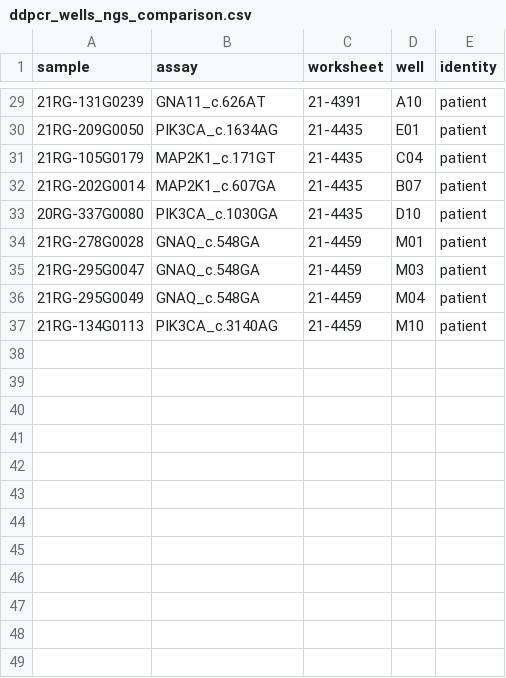
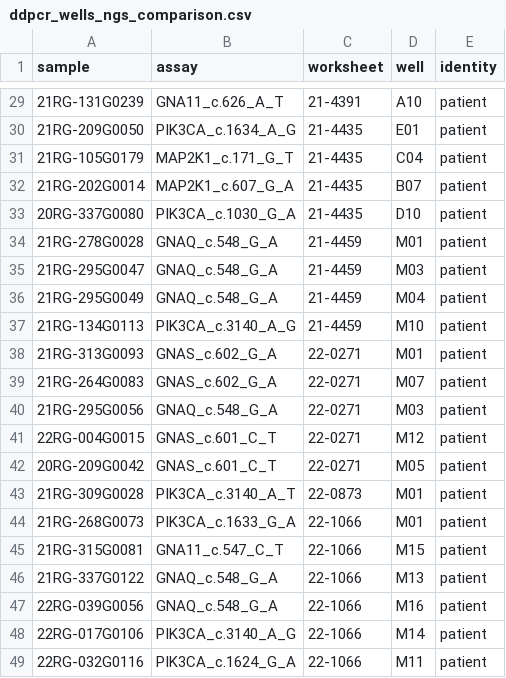
Before and after one commit to joeshaw824/ddpcr_mosaicism, a CSV file: resources/ddpcr_wells_ngs_comparison.csv, drawn as a sheet; only a part is shown, gaps mark what is left out; the diff covers the shown part only.

```diff
--- a/resources/ddpcr_wells_ngs_comparison.csv
+++ b/resources/ddpcr_wells_ngs_comparison.csv
@@ -29,9 +29,21 @@ sample,assay,worksheet,well,identity
-21RG-131G0239,GNA11_c.626AT,21-4391,A10,patient
-21RG-209G0050,PIK3CA_c.1634AG,21-4435,E01,patient
-21RG-105G0179,MAP2K1_c.171GT,21-4435,C04,patient
-21RG-202G0014,MAP2K1_c.607GA,21-4435,B07,patient
-20RG-337G0080,PIK3CA_c.1030GA,21-4435,D10,patient
-21RG-278G0028,GNAQ_c.548GA,21-4459,M01,patient
-21RG-295G0047,GNAQ_c.548GA,21-4459,M03,patient
-21RG-295G0049,GNAQ_c.548GA,21-4459,M04,patient
-21RG-134G0113,PIK3CA_c.3140AG,21-4459,M10,patient
+21RG-131G0239,GNA11_c.626_A_T,21-4391,A10,patient
+21RG-209G0050,PIK3CA_c.1634_A_G,21-4435,E01,patient
+21RG-105G0179,MAP2K1_c.171_G_T,21-4435,C04,patient
+21RG-202G0014,MAP2K1_c.607_G_A,21-4435,B07,patient
+20RG-337G0080,PIK3CA_c.1030_G_A,21-4435,D10,patient
+21RG-278G0028,GNAQ_c.548_G_A,21-4459,M01,patient
+21RG-295G0047,GNAQ_c.548_G_A,21-4459,M03,patient
+21RG-295G0049,GNAQ_c.548_G_A,21-4459,M04,patient
+21RG-134G0113,PIK3CA_c.3140_A_G,21-4459,M10,patient
+21RG-313G0093,GNAS_c.602_G_A,22-0271,M01,patient
+21RG-264G0083,GNAS_c.602_G_A,22-0271,M07,patient
+21RG-295G0056,GNAQ_c.548_G_A,22-0271,M03,patient
+22RG-004G0015,GNAS_c.601_C_T,22-0271,M12,patient
+20RG-209G0042,GNAS_c.601_C_T,22-0271,M05,patient
+21RG-309G0028,PIK3CA_c.3140_A_T,22-0873,M01,patient
+21RG-268G0073,PIK3CA_c.1633_G_A,22-1066,M01,patient
+21RG-315G0081,GNA11_c.547_C_T,22-1066,M15,patient
+21RG-337G0122,GNAQ_c.548_G_A,22-1066,M13,patient
+22RG-039G0056,GNAQ_c.548_G_A,22-1066,M16,patient
+22RG-017G0106,PIK3CA_c.3140_A_G,22-1066,M14,patient
+22RG-032G0116,PIK3CA_c.1624_G_A,22-1066,M11,patient
```
Also changed, not shown: 27 edited cells elsewhere in this file, resources/mosaicism_analysis_wells.csv, resources/mosaicism_targets.csv, 2 other files.
